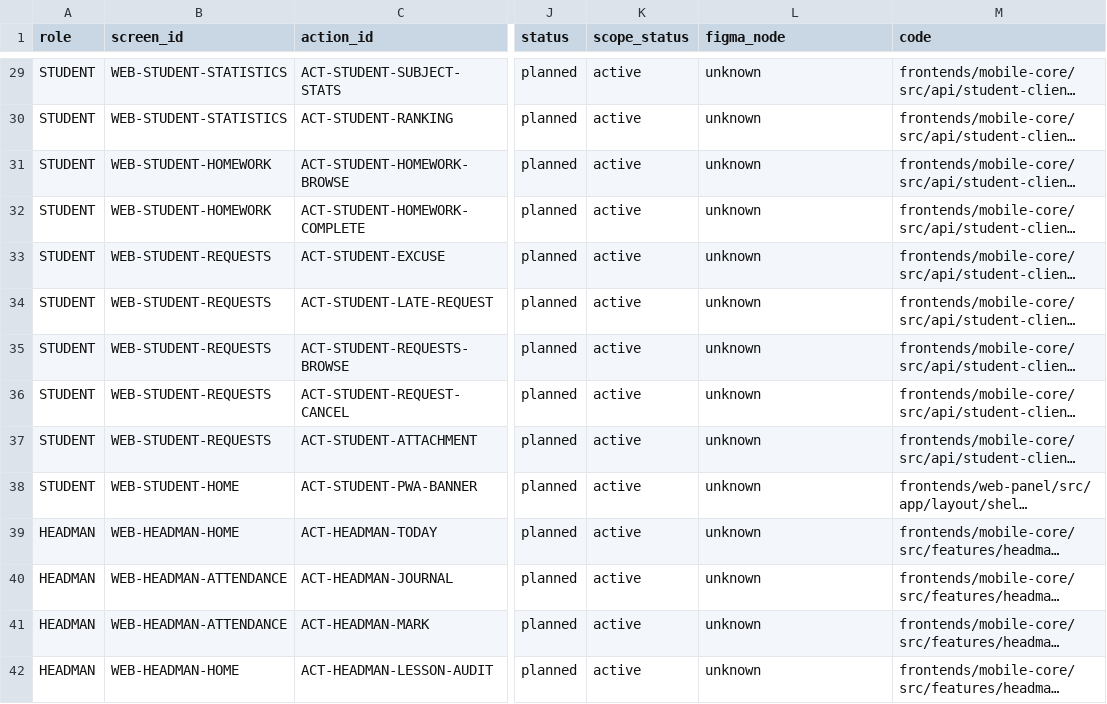
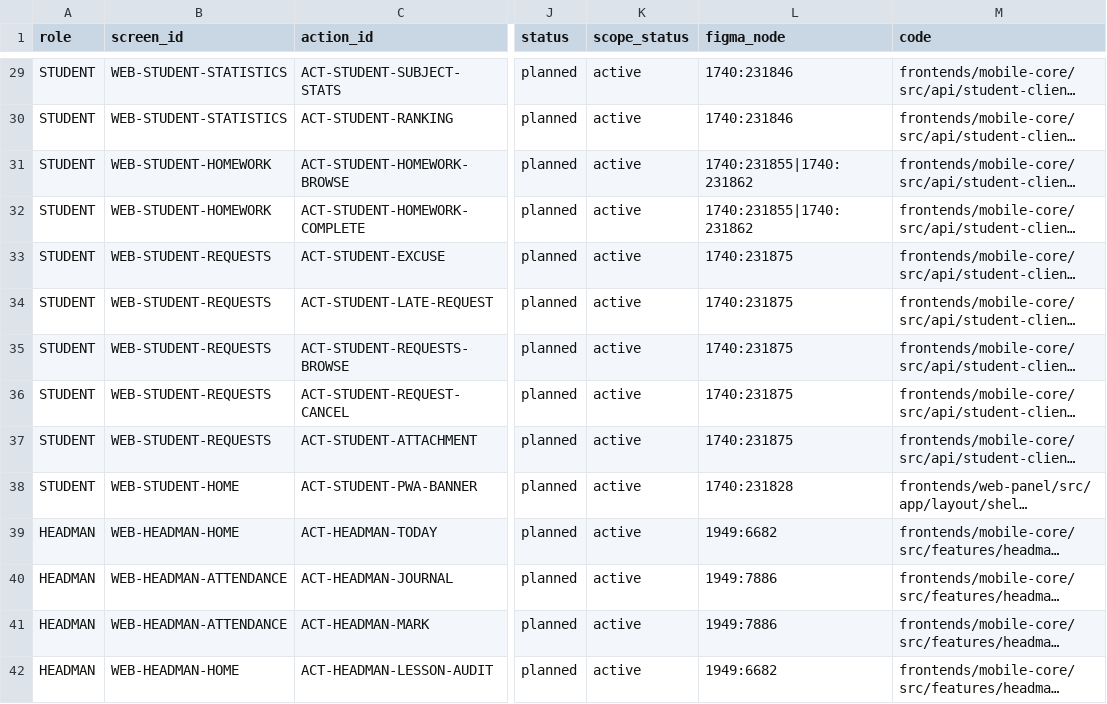
Before and after one commit to DITEKmax/rutcampustrack, a CSV file: docs/plans/web-vue-pr3/SCREEN-ACTION-MAP.csv, drawn as a sheet; only a part is shown, gaps mark what is left out; long unchanged cells end in …; the diff covers the shown part only; the diff names each change by its address in the sheet, - before the commit and + after, or states it on an @@ line.

Commit message:
docs: bind planned actions to verified live Figma node IDs

```diff
--- a/docs/plans/web-vue-pr3/SCREEN-ACTION-MAP.csv
+++ b/docs/plans/web-vue-pr3/SCREEN-ACTION-MAP.csv
-L29:L30 (figma_node): unknown
+L29:L30 (figma_node): 1740:231846
-L31:L32 (figma_node): unknown
+L31:L32 (figma_node): 1740:231855|1740:231862
-L33:L37 (figma_node): unknown
+L33:L37 (figma_node): 1740:231875
-L38 (figma_node): unknown
+L38 (figma_node): 1740:231828
-L39 (figma_node): unknown
+L39 (figma_node): 1949:6682
-L40:L41 (figma_node): unknown
+L40:L41 (figma_node): 1949:7886
-L42 (figma_node): unknown
+L42 (figma_node): 1949:6682
```
Also changed, not shown: 103 edited cells elsewhere in this file.
